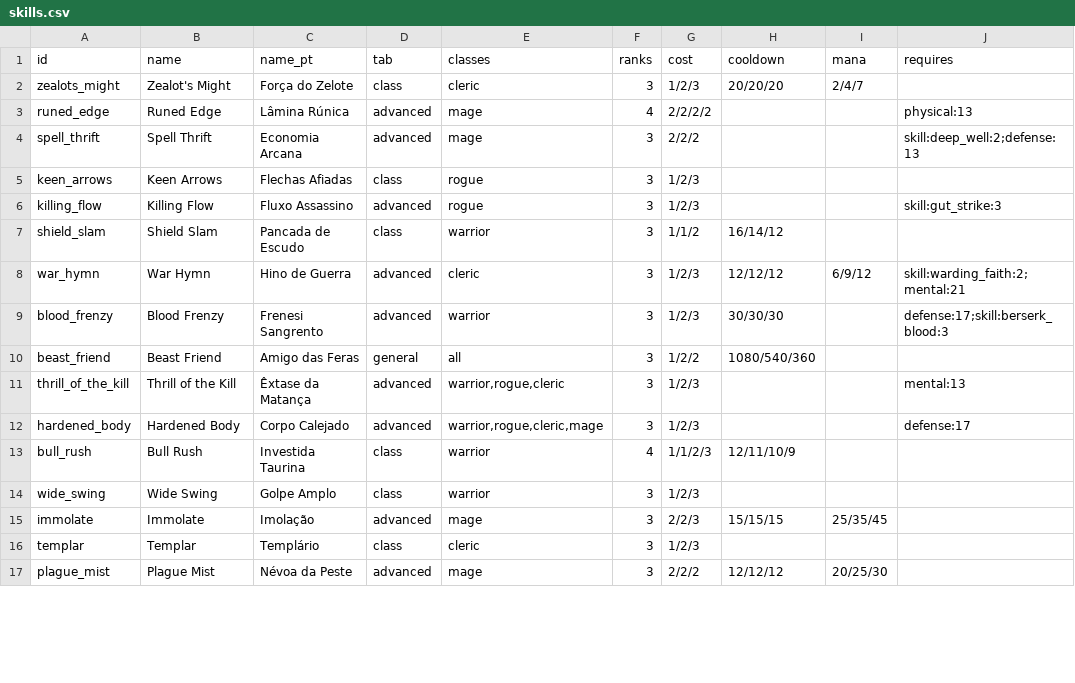
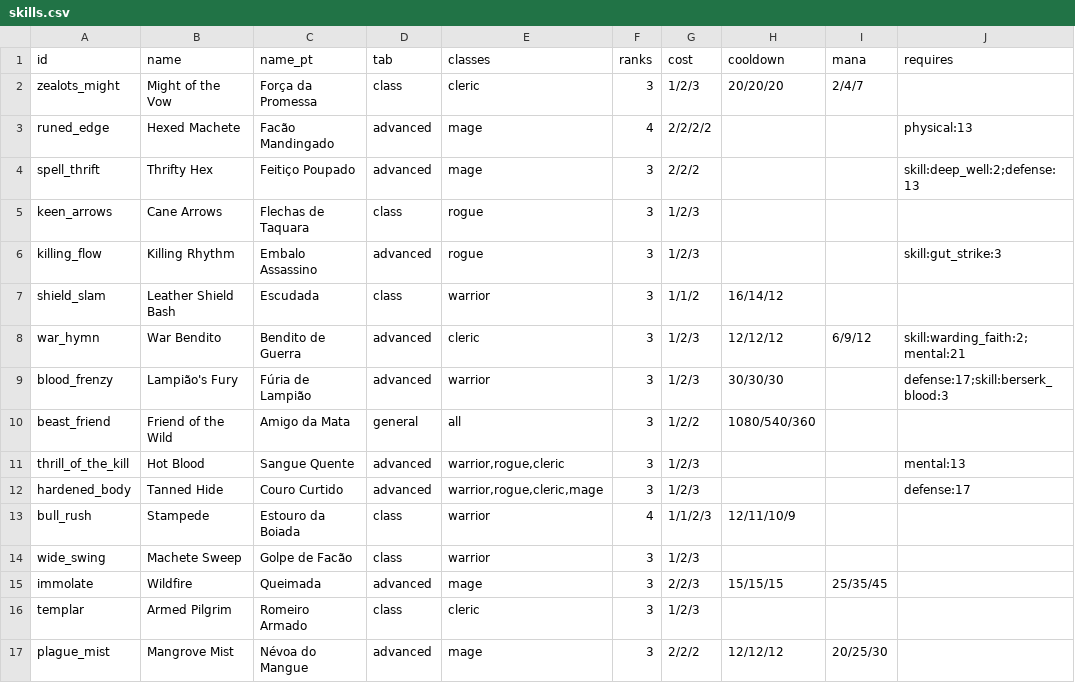
Before and after one commit to victornaoexiste/random_dungeon, a CSV file: mods/random_dungeon/tools/ek_data/skills.csv, drawn as a sheet; only a part is shown; the diff covers the shown part only; the diff names each change by its address in the sheet, - before the commit and + after, or states it on an @@ line.

```diff
--- a/mods/random_dungeon/tools/ek_data/skills.csv
+++ b/mods/random_dungeon/tools/ek_data/skills.csv
-B2 (name): Zealot's Might
+B2 (name): Might of the Vow
-C2 (name_pt): Força do Zelote
+C2 (name_pt): Força da Promessa
-B3 (name): Runed Edge
+B3 (name): Hexed Machete
-C3 (name_pt): Lâmina Rúnica
+C3 (name_pt): Facão Mandingado
-B4 (name): Spell Thrift
+B4 (name): Thrifty Hex
-C4 (name_pt): Economia Arcana
+C4 (name_pt): Feitiço Poupado
-B5 (name): Keen Arrows
+B5 (name): Cane Arrows
-C5 (name_pt): Flechas Afiadas
+C5 (name_pt): Flechas de Taquara
-B6 (name): Killing Flow
+B6 (name): Killing Rhythm
-C6 (name_pt): Fluxo Assassino
+C6 (name_pt): Embalo Assassino
-B7 (name): Shield Slam
+B7 (name): Leather Shield Bash
-C7 (name_pt): Pancada de Escudo
+C7 (name_pt): Escudada
-B8 (name): War Hymn
+B8 (name): War Bendito
-C8 (name_pt): Hino de Guerra
+C8 (name_pt): Bendito de Guerra
-B9 (name): Blood Frenzy
+B9 (name): Lampião's Fury
-C9 (name_pt): Frenesi Sangrento
+C9 (name_pt): Fúria de Lampião
-B10 (name): Beast Friend
+B10 (name): Friend of the Wild
-C10 (name_pt): Amigo das Feras
+C10 (name_pt): Amigo da Mata
-B11 (name): Thrill of the Kill
+B11 (name): Hot Blood
-C11 (name_pt): Êxtase da Matança
+C11 (name_pt): Sangue Quente
-B12 (name): Hardened Body
+B12 (name): Tanned Hide
-C12 (name_pt): Corpo Calejado
+C12 (name_pt): Couro Curtido
-B13 (name): Bull Rush
+B13 (name): Stampede
-C13 (name_pt): Investida Taurina
+C13 (name_pt): Estouro da Boiada
-B14 (name): Wide Swing
+B14 (name): Machete Sweep
-C14 (name_pt): Golpe Amplo
+C14 (name_pt): Golpe de Facão
-B15 (name): Immolate
+B15 (name): Wildfire
-C15 (name_pt): Imolação
+C15 (name_pt): Queimada
-B16 (name): Templar
+B16 (name): Armed Pilgrim
-C16 (name_pt): Templário
+C16 (name_pt): Romeiro Armado
-B17 (name): Plague Mist
+B17 (name): Mangrove Mist
-C17 (name_pt): Névoa da Peste
+C17 (name_pt): Névoa do Mangue
```
Also changed, not shown: 111 edited cells elsewhere in this file, mods/random_dungeon/tools/ek_data/items.csv, 6 other files.
